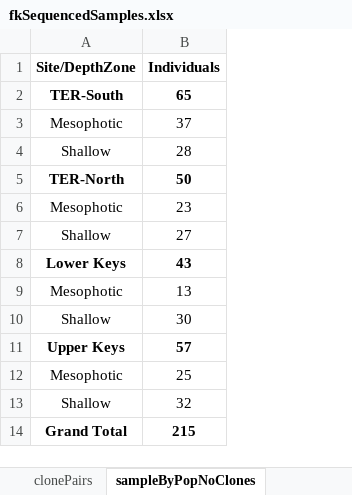
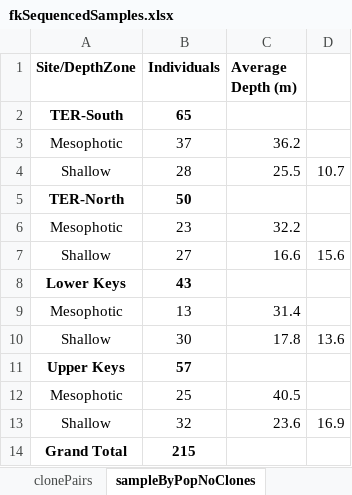
Before and after one commit to lexiebsturm/floridaKeysMcavSnp, an Excel workbook: data/fkSequencedSamples.xlsx, sheet sampleByPopNoClones, drawn as a sheet; values as stored, in another font and other column widths than the file's, no borders; the diff names each change by its address in the sheet, - before the commit and + after, or states it on an @@ line.

```diff
--- a/data/fkSequencedSamples.xlsx (sheet sampleByPopNoClones)
+++ b/data/fkSequencedSamples.xlsx (sheet sampleByPopNoClones)
+column C (Average Depth (m)), rows 3-13: 36.2 | 25.5 |  | 32.2 | 16.6 |  | 31.4 | 17.8 |  | 40.5 | 23.6
+column D, rows 4-13: 10.7 |  |  | 15.6 |  |  | 13.6 |  |  | 16.9
```
Also changed, not shown: sheet samplesNoClones, formulas that keep their value, 6 other files.
